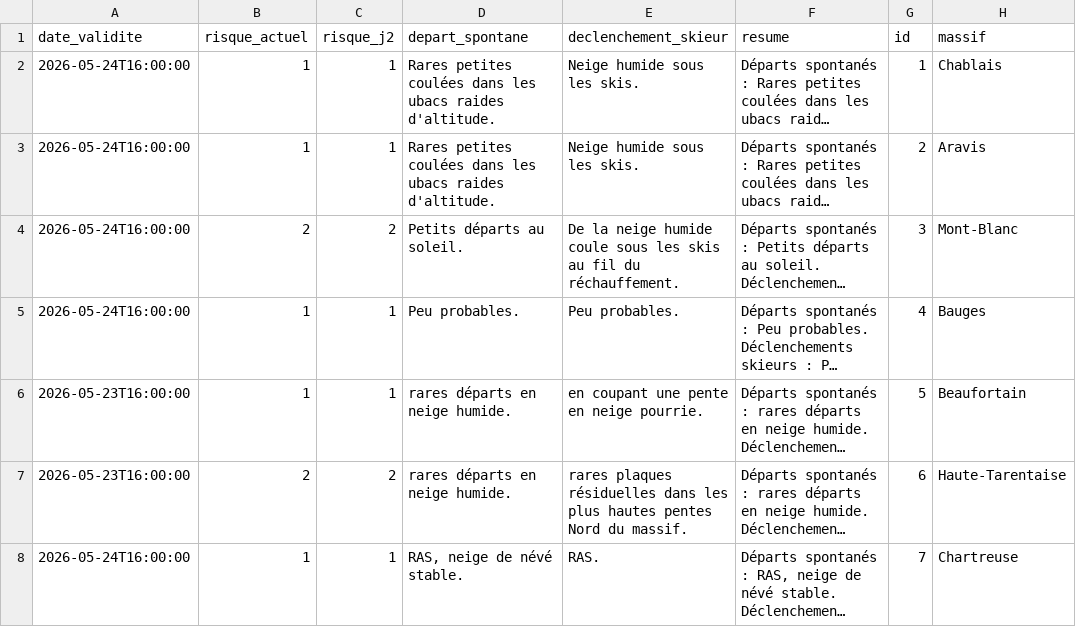
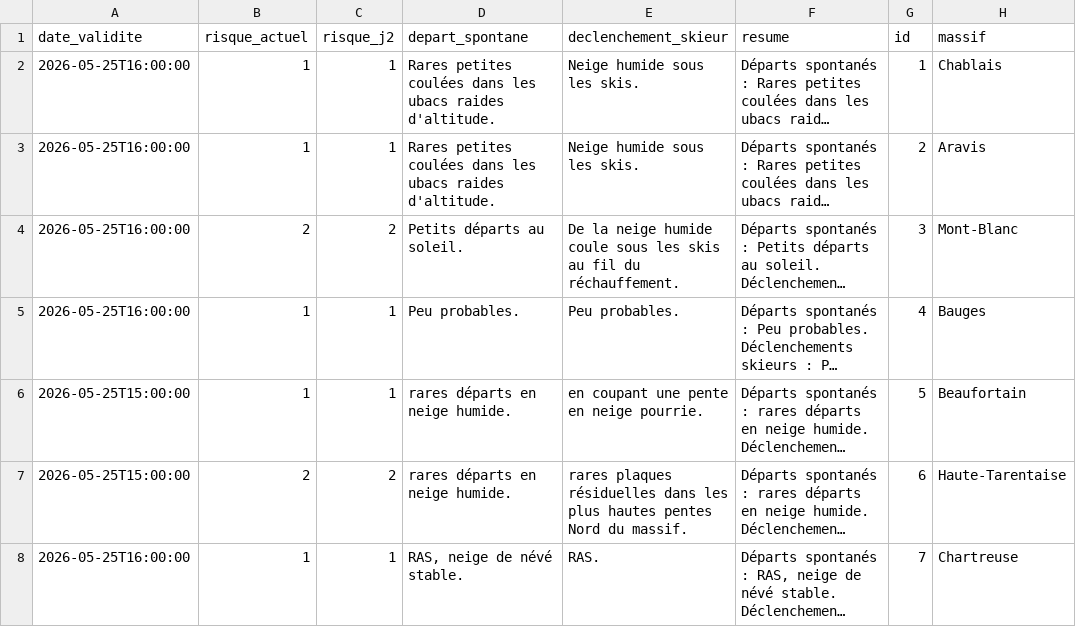
Before and after one commit to Tinevagio/Ski-touring-live, a CSV file: data/bera_latest.csv, drawn as a sheet; only a part is shown; long unchanged cells end in …; the diff covers the shown part only; the diff names each change by its address in the sheet, - before the commit and + after, or states it on an @@ line.

Commit message:
🔄 Update BERA data - 2026-05-25 16:12 UTC

```diff
--- a/data/bera_latest.csv
+++ b/data/bera_latest.csv
-A2:A5 (date_validite): 2026-05-24T16:00:00
+A2:A5 (date_validite): 2026-05-25T16:00:00
-A6:A7 (date_validite): 2026-05-23T16:00:00
+A6:A7 (date_validite): 2026-05-25T15:00:00
-A8 (date_validite): 2026-05-24T16:00:00
+A8 (date_validite): 2026-05-25T16:00:00
```
Also changed, not shown: 74 edited cells elsewhere in this file, 1 other file.
